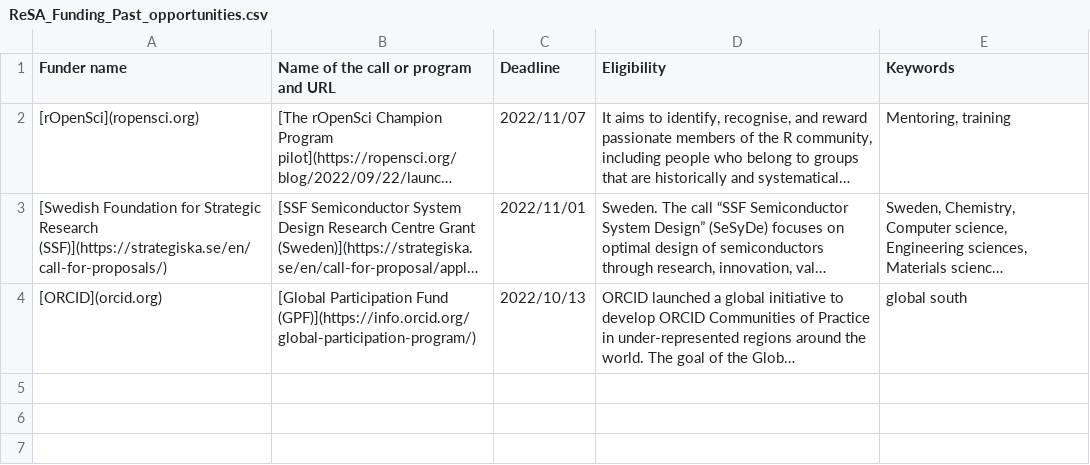
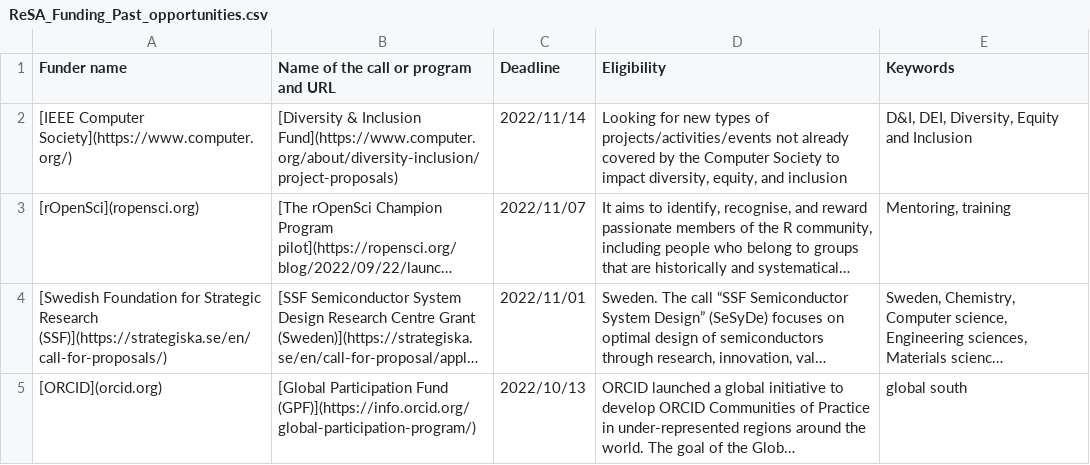
Before and after one commit to researchsoft/website, a CSV file: content/funding-opportunities/ReSA_Funding_Past_opportunities.csv, drawn as a sheet; long unchanged cells end in …; the diff names each change by its address in the sheet, - before the commit and + after, or states it on an @@ line.

Commit message:
Update ReSA_Funding_Past_opportunities.csv

```diff
--- a/content/funding-opportunities/ReSA_Funding_Past_opportunities.csv
+++ b/content/funding-opportunities/ReSA_Funding_Past_opportunities.csv
+row 2: [IEEE Computer Society](https://www.computer.org/) | [Diversity & Inclusion Fund](https://www.computer.org/about/diversity-inclusion/project-proposals) | 2022/11/14 | Looking for new types of projects/activities/events not already covered by the Computer Society to impact diversity, equity, and inclusion | D&I, DEI, Diversity, Equity and Inclusion
```
